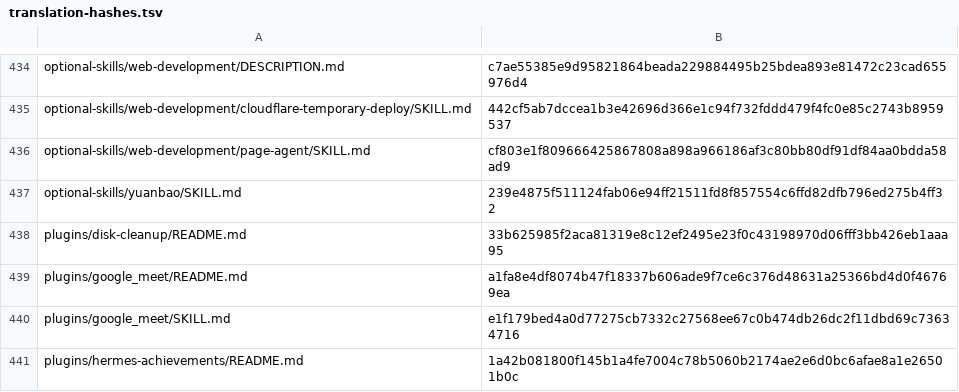
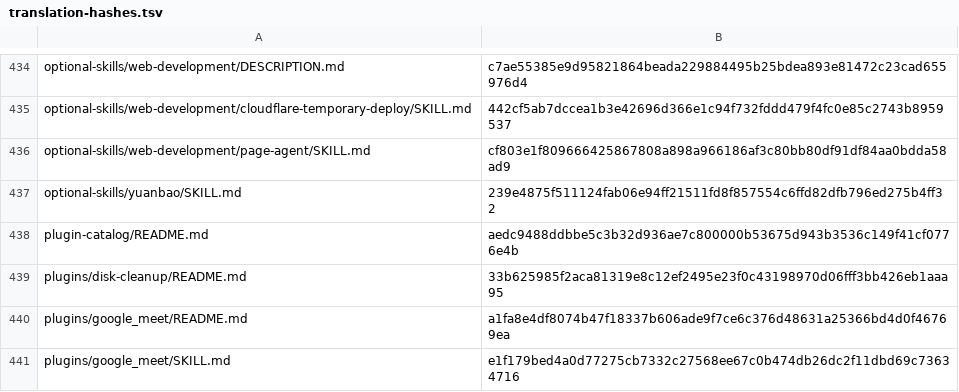
Before and after one commit to RyderFreeman4Logos/hermes-agent-docs-i18n, a TSV file: state/translation-hashes.tsv, drawn as a sheet; only a part is shown, gaps mark what is left out; the shorter side is filled out with more unchanged rows.

Commit message:
docs: translate plugin-catalog/README.md
Translated Hermes Agent source document:

plugin-catalog/README.md

```diff
--- a/state/translation-hashes.tsv
+++ b/state/translation-hashes.tsv
@@ -437,2 +437,3 @@ optional-skills/web-development/page-agent/SKILL.md	cf803e1f809666425867808a898a
 optional-skills/yuanbao/SKILL.md	239e4875f511124fab06e94ff21511fd8f857554c6ffd82dfb796ed275b4ff32
+plugin-catalog/README.md	aedc9488ddbbe5c3b32d936ae7c800000b53675d943b3536c149f41cf0776e4b
 plugins/disk-cleanup/README.md	33b625985f2aca81319e8c12ef2495e23f0c43198970d06fff3bb426eb1aaa95
```
Also changed, not shown: 4 other files.
